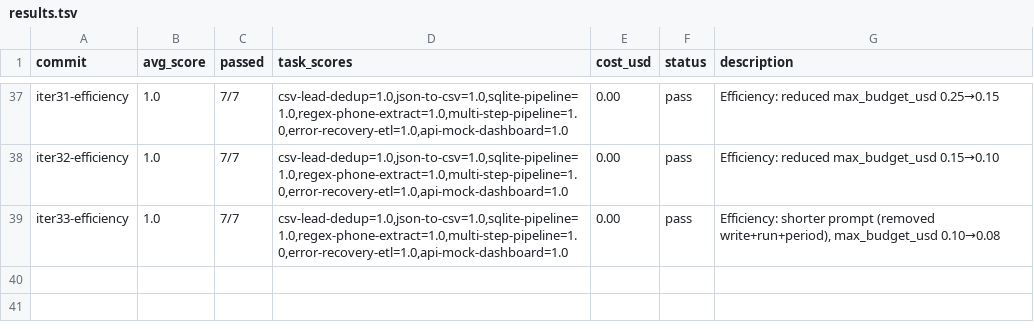
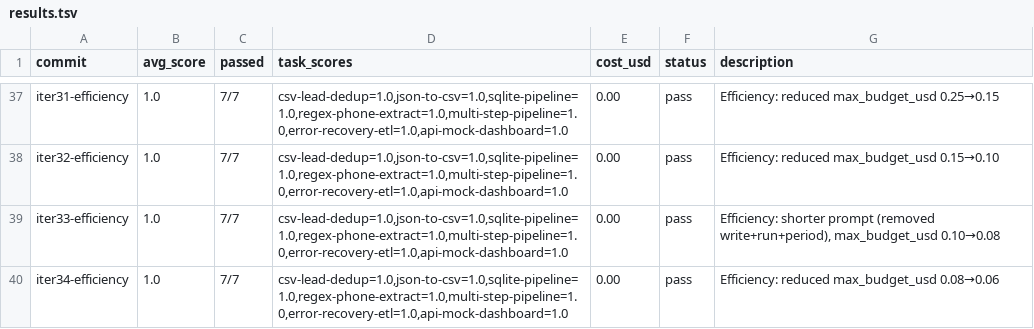
Before and after one commit to lanthierj6-hub/autoagent, a TSV file: results.tsv, drawn as a sheet; only a part is shown, gaps mark what is left out.

Commit message:
iter 34: efficiency — reduced max_budget_usd 0.08→0.06

```diff
--- a/results.tsv
+++ b/results.tsv
@@ -39 +39,2 @@ iter32-efficiency	1.0	7/7	csv-lead-dedup=1.0,json-to-csv=1.0,sqlite-pipeline=1.0
 iter33-efficiency	1.0	7/7	csv-lead-dedup=1.0,json-to-csv=1.0,sqlite-pipeline=1.0,regex-phone-extract=1.0,multi-step-pipeline=1.0,error-recovery-etl=1.0,api-mock-dashboard=1.0	0.00	pass	Efficiency: shorter prompt (removed write+run+period), max_budget_usd 0.10→0.08
+iter34-efficiency	1.0	7/7	csv-lead-dedup=1.0,json-to-csv=1.0,sqlite-pipeline=1.0,regex-phone-extract=1.0,multi-step-pipeline=1.0,error-recovery-etl=1.0,api-mock-dashboard=1.0	0.00	pass	Efficiency: reduced max_budget_usd 0.08→0.06
```
Also changed, not shown: 1 other file.
